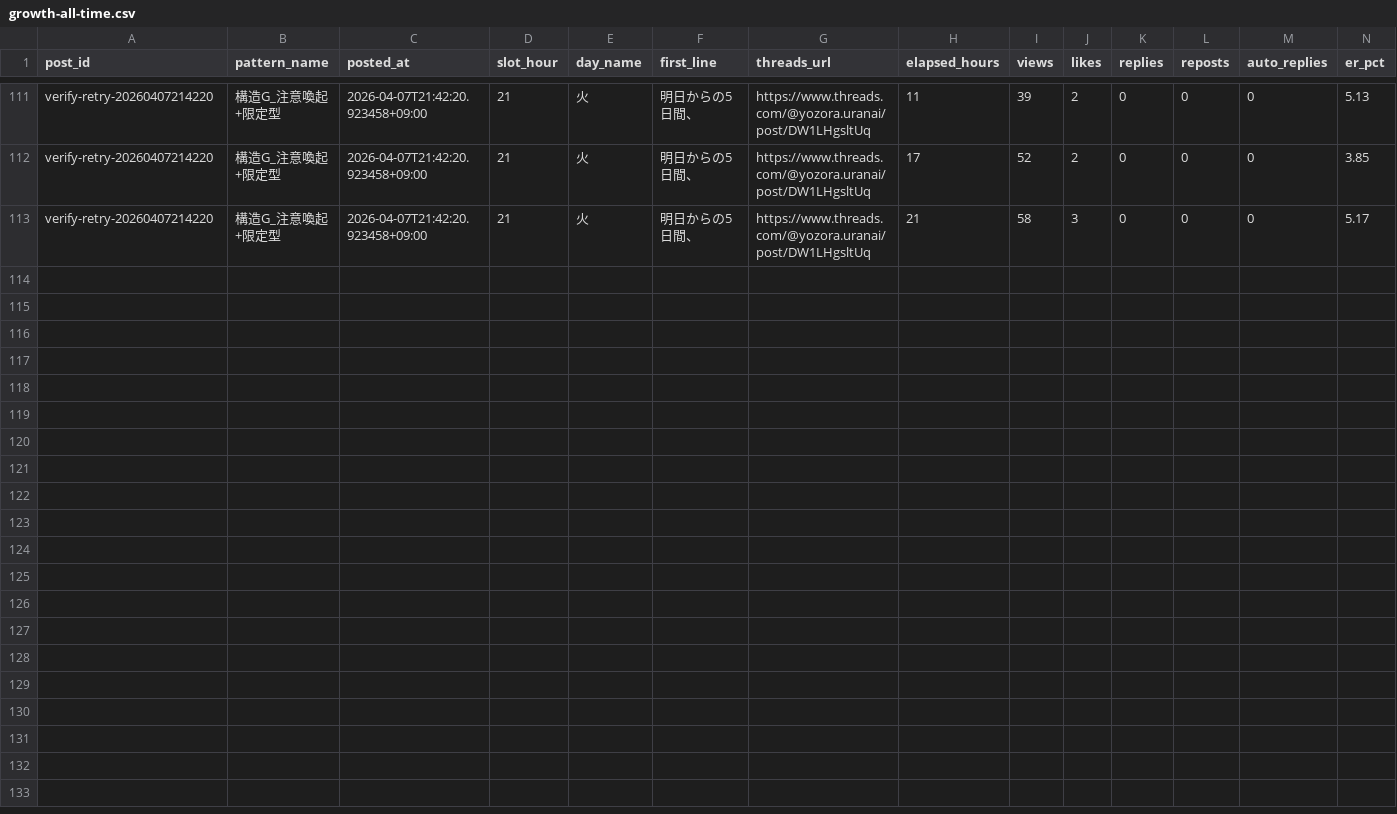
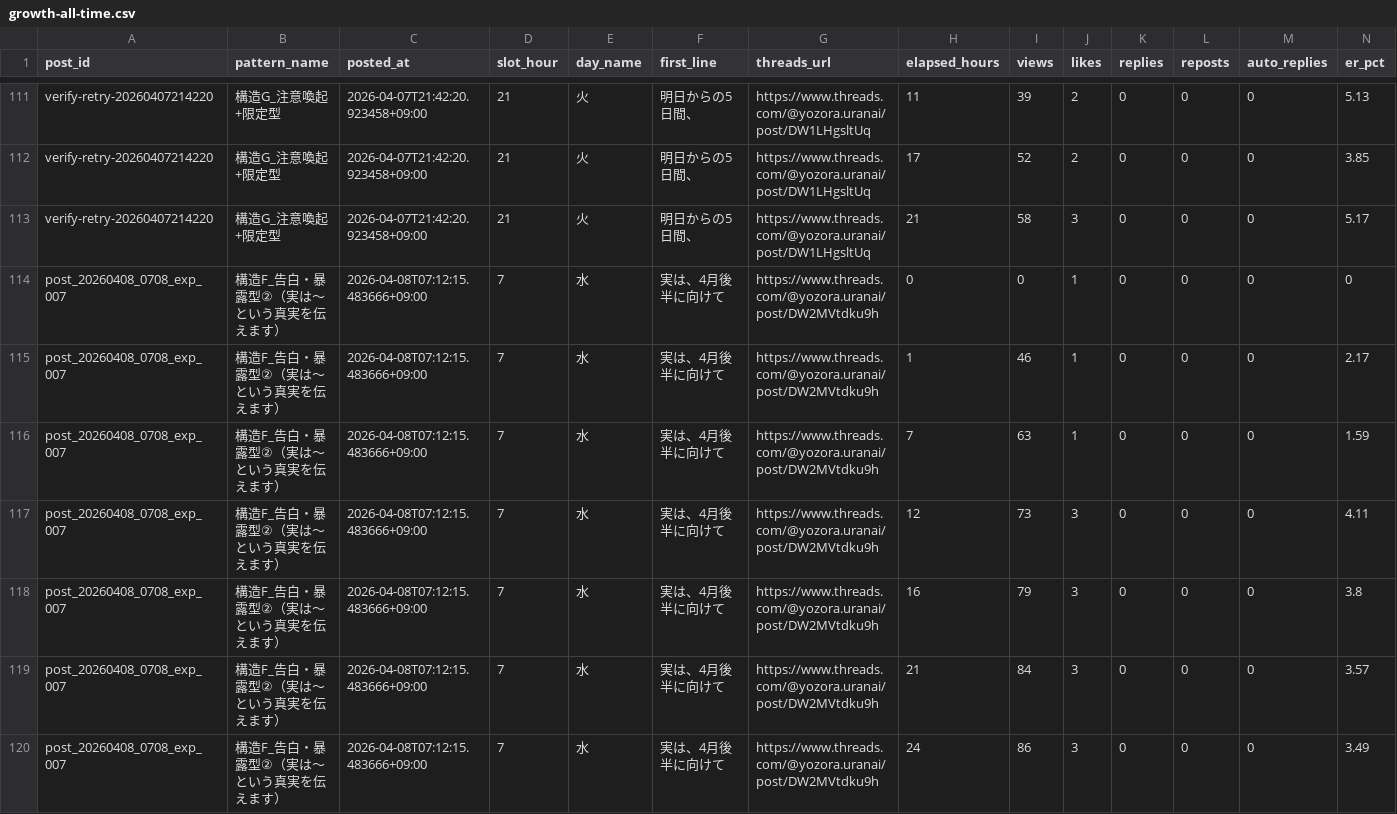
Before and after one commit to fkgyou2019/yozora-uranai-bot, a CSV file: state/reports/growth-all-time.csv, drawn as a sheet; only a part is shown, gaps mark what is left out; rows hold the shown columns only; the diff names each change by its address in the sheet, - before the commit and + after, or states it on an @@ line.

```diff
--- a/state/reports/growth-all-time.csv
+++ b/state/reports/growth-all-time.csv
+row 114: post_20260408_0708_exp_007 | 構造F_告白・暴露型②（実は〜という真実を伝えます） | 2026-04-08T07:12:15.483666+09:00 | 7 | 水 | 実は、4月後半に向けて | https://www.threads.com/@yozora.uranai/post/DW2MVtdku9h | 0 | 0 | 1 | 0 | 0 | 0 | 0
+row 115: post_20260408_0708_exp_007 | 構造F_告白・暴露型②（実は〜という真実を伝えます） | 2026-04-08T07:12:15.483666+09:00 | 7 | 水 | 実は、4月後半に向けて | https://www.threads.com/@yozora.uranai/post/DW2MVtdku9h | 1 | 46 | 1 | 0 | 0 | 0 | 2.17
+row 116: post_20260408_0708_exp_007 | 構造F_告白・暴露型②（実は〜という真実を伝えます） | 2026-04-08T07:12:15.483666+09:00 | 7 | 水 | 実は、4月後半に向けて | https://www.threads.com/@yozora.uranai/post/DW2MVtdku9h | 7 | 63 | 1 | 0 | 0 | 0 | 1.59
+row 117: post_20260408_0708_exp_007 | 構造F_告白・暴露型②（実は〜という真実を伝えます） | 2026-04-08T07:12:15.483666+09:00 | 7 | 水 | 実は、4月後半に向けて | https://www.threads.com/@yozora.uranai/post/DW2MVtdku9h | 12 | 73 | 3 | 0 | 0 | 0 | 4.11
+row 118: post_20260408_0708_exp_007 | 構造F_告白・暴露型②（実は〜という真実を伝えます） | 2026-04-08T07:12:15.483666+09:00 | 7 | 水 | 実は、4月後半に向けて | https://www.threads.com/@yozora.uranai/post/DW2MVtdku9h | 16 | 79 | 3 | 0 | 0 | 0 | 3.8
+row 119: post_20260408_0708_exp_007 | 構造F_告白・暴露型②（実は〜という真実を伝えます） | 2026-04-08T07:12:15.483666+09:00 | 7 | 水 | 実は、4月後半に向けて | https://www.threads.com/@yozora.uranai/post/DW2MVtdku9h | 21 | 84 | 3 | 0 | 0 | 0 | 3.57
+row 120: post_20260408_0708_exp_007 | 構造F_告白・暴露型②（実は〜という真実を伝えます） | 2026-04-08T07:12:15.483666+09:00 | 7 | 水 | 実は、4月後半に向けて | https://www.threads.com/@yozora.uranai/post/DW2MVtdku9h | 24 | 86 | 3 | 0 | 0 | 0 | 3.49
```
Also changed, not shown: state/reports/growth-2026-04.csv, 3 other files.
